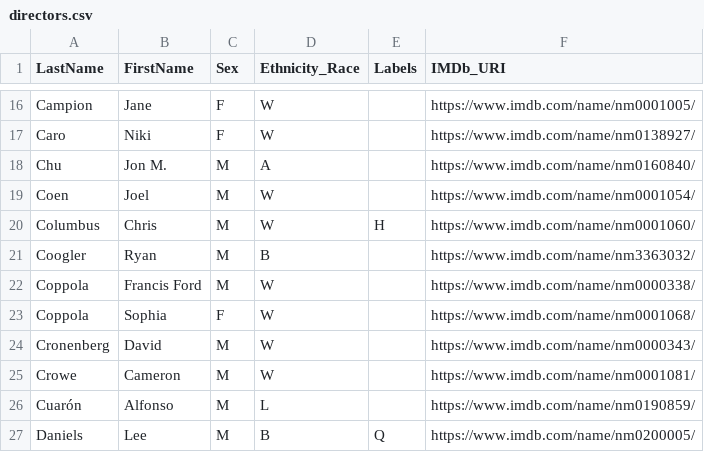
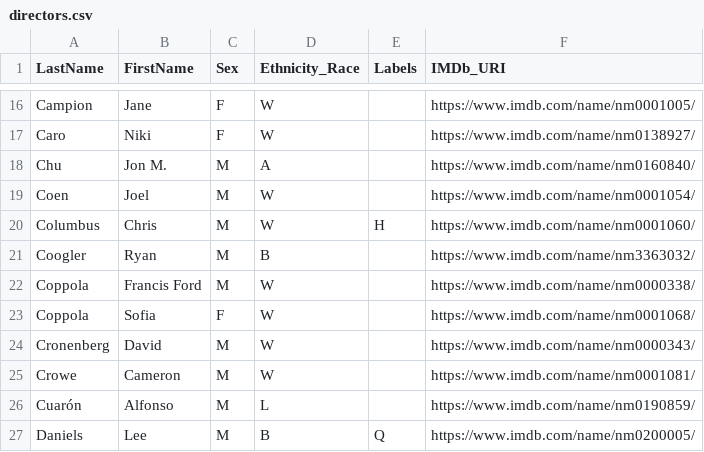
Before and after one commit to RonanChance/network-group-project, a CSV file: directors.csv, drawn as a sheet; only a part is shown, gaps mark what is left out.

Commit message:
fix last director matching issue

```diff
--- a/directors.csv
+++ b/directors.csv
@@ -22,3 +22,3 @@ Coogler,Ryan,M,B,,https://www.imdb.com/name/nm3363032/
 Coppola,Francis Ford,M,W,,https://www.imdb.com/name/nm0000338/
-Coppola,Sophia,F,W,,https://www.imdb.com/name/nm0001068/
+Coppola,Sofia,F,W,,https://www.imdb.com/name/nm0001068/
 Cronenberg,David,M,W,,https://www.imdb.com/name/nm0000343/
```
Also changed, not shown: 2 other files.
